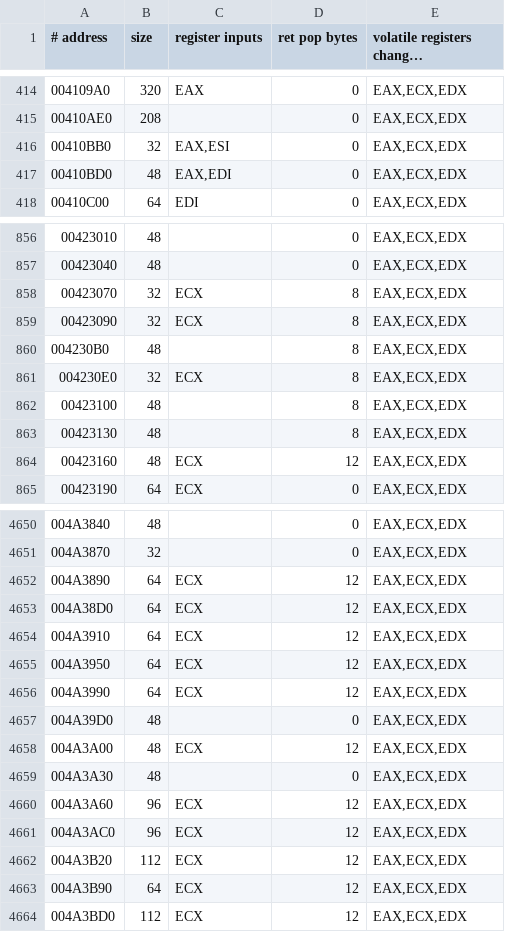
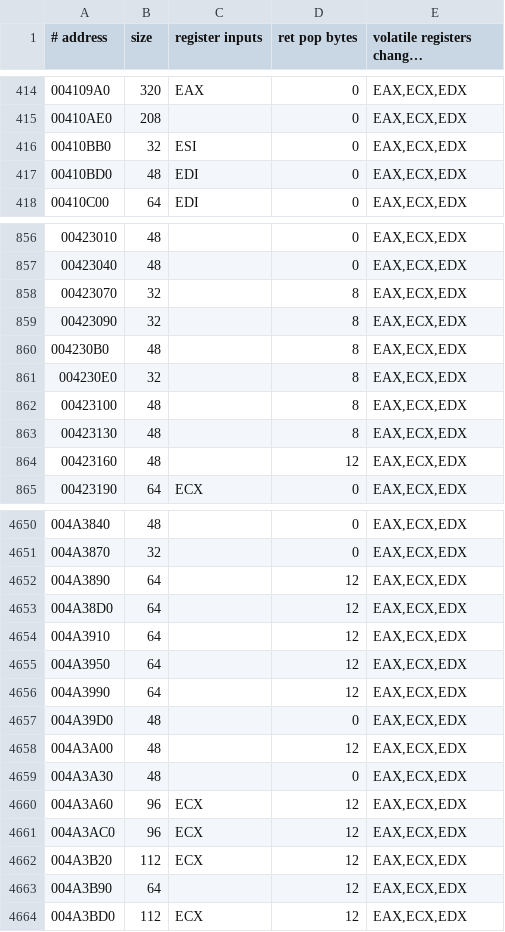
Before and after one commit to Leftaseer/AttT-Fix, a TSV file: decomp/symbols/attt_functions.tsv, drawn as a sheet; only a part is shown, gaps mark what is left out; long unchanged cells end in …; the diff covers the shown part only.

```diff
--- a/decomp/symbols/attt_functions.tsv
+++ b/decomp/symbols/attt_functions.tsv
@@ -415,4 +415,4 @@
 00410AE0	208		0	EAX,ECX,EDX
-00410BB0	32	EAX,ESI	0	EAX,ECX,EDX
-00410BD0	48	EAX,EDI	0	EAX,ECX,EDX
+00410BB0	32	ESI	0	EAX,ECX,EDX
+00410BD0	48	EDI	0	EAX,ECX,EDX
 00410C00	64	EDI	0	EAX,ECX,EDX
@@ -857,9 +857,9 @@
 00423040	48		0	EAX,ECX,EDX
-00423070	32	ECX	8	EAX,ECX,EDX
-00423090	32	ECX	8	EAX,ECX,EDX
+00423070	32		8	EAX,ECX,EDX
+00423090	32		8	EAX,ECX,EDX
 004230B0	48		8	EAX,ECX,EDX
-004230E0	32	ECX	8	EAX,ECX,EDX
+004230E0	32		8	EAX,ECX,EDX
 00423100	48		8	EAX,ECX,EDX
 00423130	48		8	EAX,ECX,EDX
-00423160	48	ECX	12	EAX,ECX,EDX
+00423160	48		12	EAX,ECX,EDX
 00423190	64	ECX	0	EAX,ECX,EDX
@@ -4651,9 +4651,9 @@
 004A3870	32		0	EAX,ECX,EDX
-004A3890	64	ECX	12	EAX,ECX,EDX
-004A38D0	64	ECX	12	EAX,ECX,EDX
-004A3910	64	ECX	12	EAX,ECX,EDX
-004A3950	64	ECX	12	EAX,ECX,EDX
-004A3990	64	ECX	12	EAX,ECX,EDX
+004A3890	64		12	EAX,ECX,EDX
+004A38D0	64		12	EAX,ECX,EDX
+004A3910	64		12	EAX,ECX,EDX
+004A3950	64		12	EAX,ECX,EDX
+004A3990	64		12	EAX,ECX,EDX
 004A39D0	48		0	EAX,ECX,EDX
-004A3A00	48	ECX	12	EAX,ECX,EDX
+004A3A00	48		12	EAX,ECX,EDX
 004A3A30	48		0	EAX,ECX,EDX
@@ -4662,3 +4662,3 @@
 004A3B20	112	ECX	12	EAX,ECX,EDX
-004A3B90	64	ECX	12	EAX,ECX,EDX
+004A3B90	64		12	EAX,ECX,EDX
 004A3BD0	112	ECX	12	EAX,ECX,EDX
```
Also changed, not shown: 170 edited cells elsewhere in this file, 2 other files.
